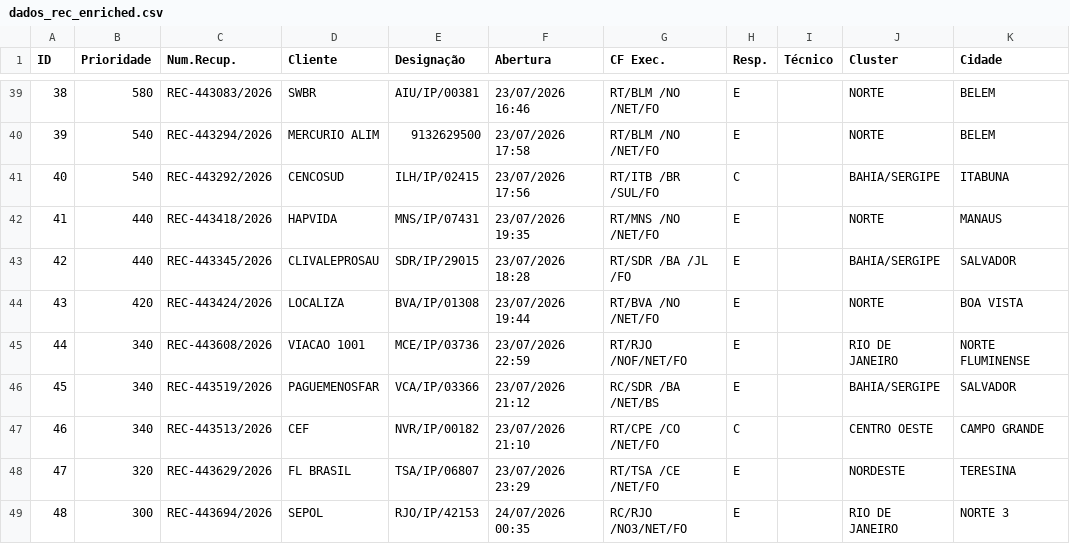
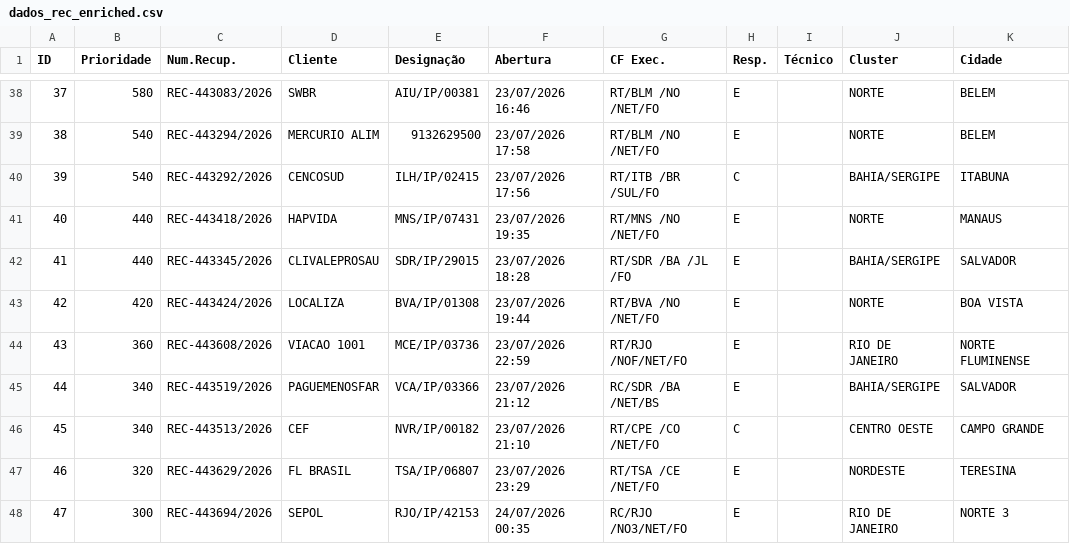
Before and after one commit to cpralonrj-pralon/embratel-sir, a CSV file: dados_rec_enriched.csv, drawn as a sheet; only a part is shown, gaps mark what is left out; addresses are those after the commit; the diff covers the shown part only; the diff names each change by its address in the sheet, - before the commit and + after, or states it on an @@ line.

Commit message:
📊 Dados atualizados - 24/07/2026 01:40

```diff
--- a/dados_rec_enriched.csv
+++ b/dados_rec_enriched.csv
@@ column A (ID) renumbered between rows 16 and 50 @@
-B44 (Prioridade): 340
+B44 (Prioridade): 360
```
Also changed, not shown: 2 added rows, 2 removed rows and 2 edited cells elsewhere in this file, dados_ral.csv, dados_ral_enriched.csv, 2 other files.
